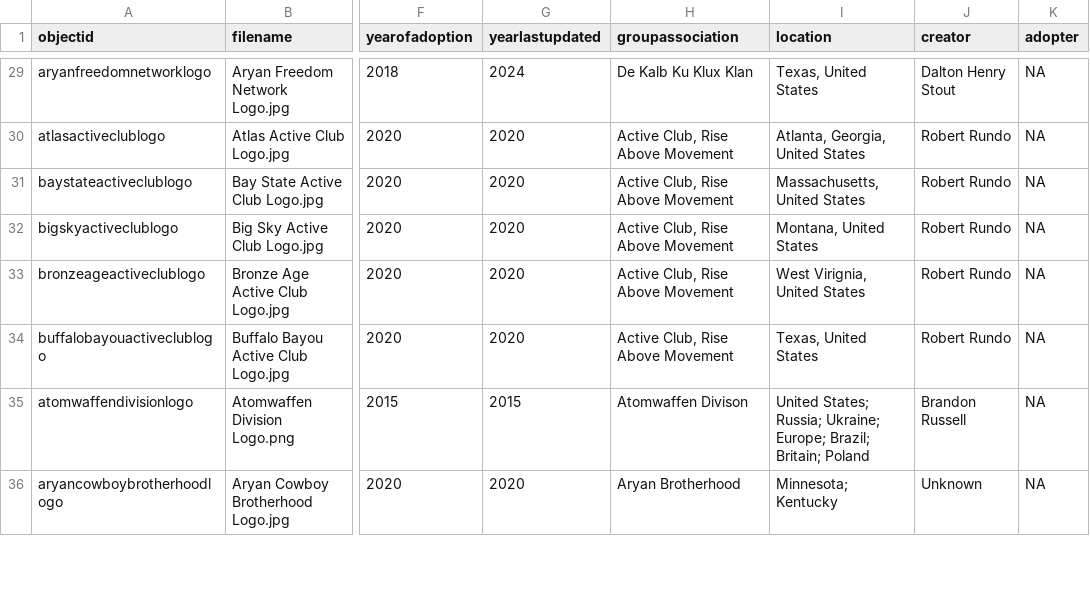
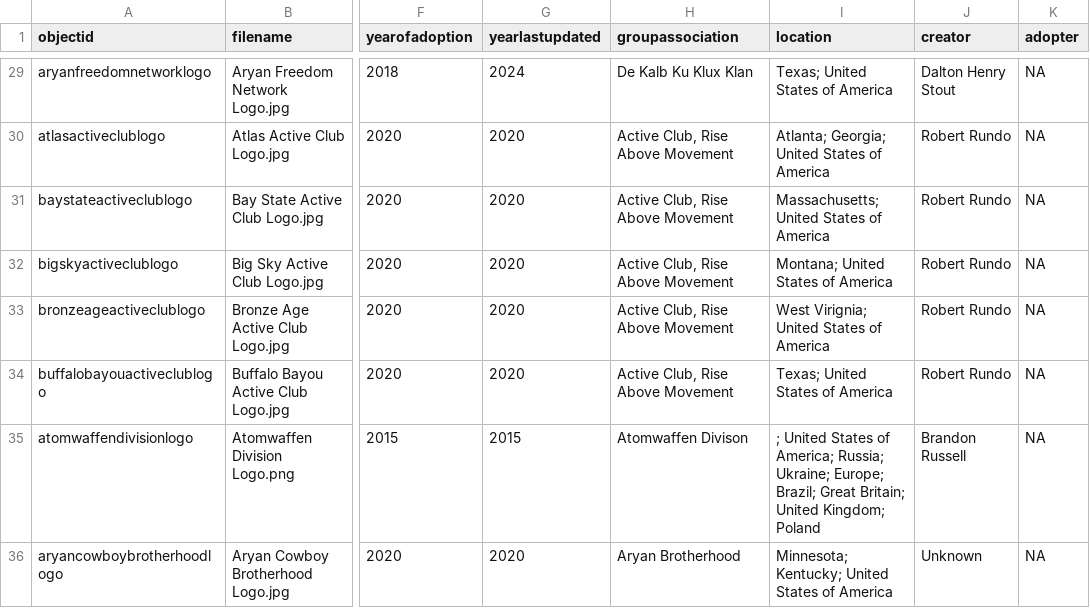
Before and after one commit to cemvc-mta/far_right_symbols, a CSV file: _data/symbols-metadata.csv, drawn as a sheet; only a part is shown, gaps mark what is left out; the diff covers the shown part only; the diff names each change by its address in the sheet, - before the commit and + after, or states it on an @@ line.

```diff
--- a/_data/symbols-metadata.csv
+++ b/_data/symbols-metadata.csv
-I29 (location): Texas, United States
+I29 (location): Texas; United States of America
-I30 (location): Atlanta, Georgia, United States
+I30 (location): Atlanta; Georgia; United States of America
-I31 (location): Massachusetts, United States
+I31 (location): Massachusetts; United States of America
-I32 (location): Montana, United States
+I32 (location): Montana; United States of America
-I33 (location): West Virignia, United States
+I33 (location): West Virignia; United States of America
-I34 (location): Texas, United States
+I34 (location): Texas; United States of America
-I35 (location): United States; Russia; Ukraine; Europe; Brazil; Britain; Poland
+I35 (location): ; United States of America; Russia; Ukraine; Europe; Brazil; Great Britain; United Kingdom; Poland
-I36 (location): Minnesota; Kentucky
+I36 (location): Minnesota; Kentucky; United States of America
```
Also changed, not shown: 2 added rows and 33 edited cells elsewhere in this file, 1 other file.
